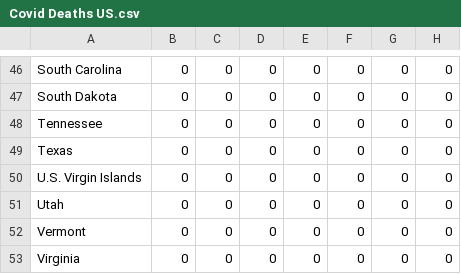
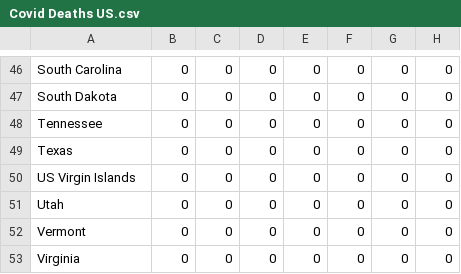
Before and after one commit to anafdal/CGT515_DataVisualization, a CSV file: Data Visualization/Assets/Resources/Covid Deaths US.csv, drawn as a sheet; only a part is shown, gaps mark what is left out; the diff names each change by its address in the sheet, - before the commit and + after, or states it on an @@ line.

```diff
--- a/Data Visualization/Assets/Resources/Covid Deaths US.csv
+++ b/Data Visualization/Assets/Resources/Covid Deaths US.csv
-A50: U.S. Virgin Islands
+A50: US Virgin Islands
```
Also changed, not shown: 6 other files.
